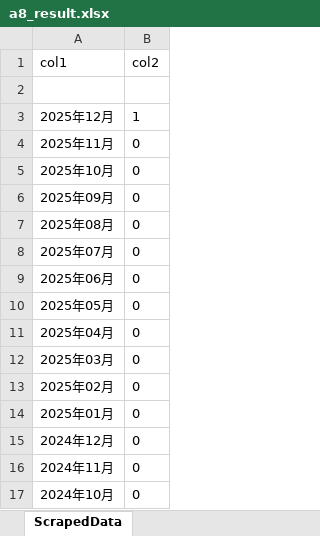
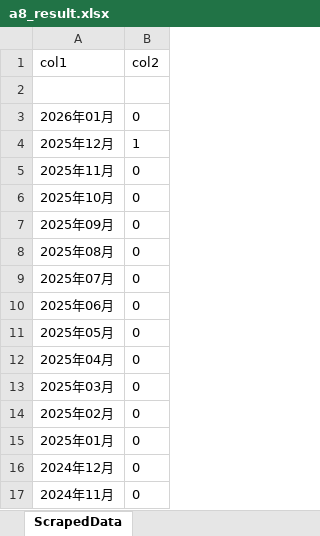
Before and after one commit to hantairi1019-ui/playwright-auto, an Excel workbook: a8_result.xlsx, sheet ScrapedData, drawn as a sheet; values as stored, in another font and other column widths than the file's, no borders; removed rows and columns are numbered as before the commit, all else as after; the diff names each change by its address in the sheet, - before the commit and + after, or states it on an @@ line.

```diff
--- a/a8_result.xlsx (sheet ScrapedData)
+++ b/a8_result.xlsx (sheet ScrapedData)
+row 3: 2026年01月 | 0
-row 17: 2024年10月 | 0
```
Also changed, not shown: 8 other files.
